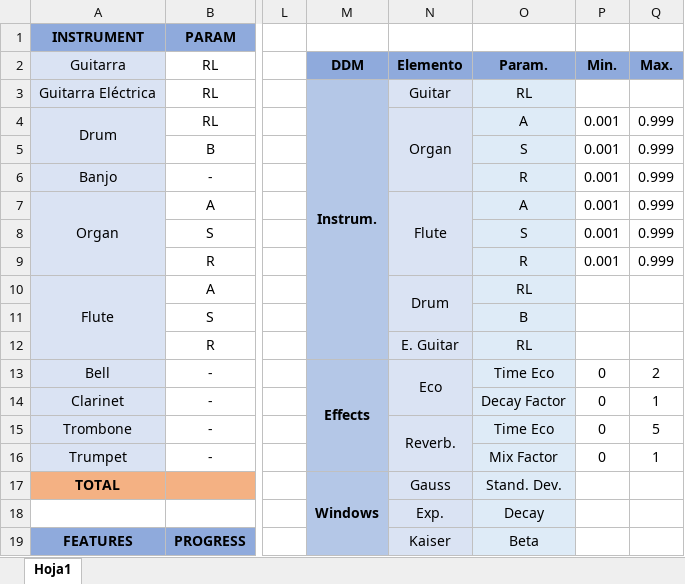
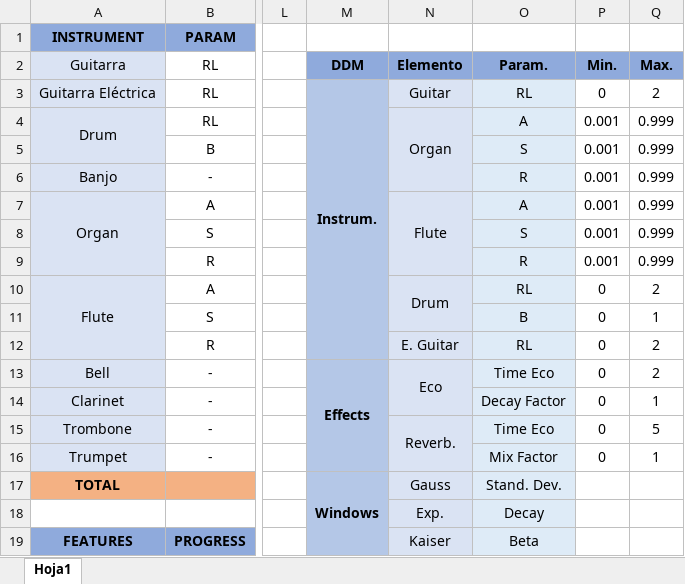
Before and after one commit to tlondero/ASSD, an Excel workbook: TP2/GUI-Synth/PROGRESO.xlsx, sheet Hoja1, drawn as a sheet; only a part is shown, gaps mark what is left out; values as stored, in another font and other column widths than the file's, no borders; the diff names each change by its address in the sheet, - before the commit and + after, or states it on an @@ line.

Commit message:
valores

```diff
--- a/TP2/GUI-Synth/PROGRESO.xlsx (sheet Hoja1)
+++ b/TP2/GUI-Synth/PROGRESO.xlsx (sheet Hoja1)
-P3: (empty)
+P3: 0
-Q3: (empty)
+Q3: 2
-P10:P12: (empty)
+P10:P12: 0
-Q10: (empty)
+Q10: 2
-Q11: (empty)
+Q11: 1
-Q12: (empty)
+Q12: 2
```
